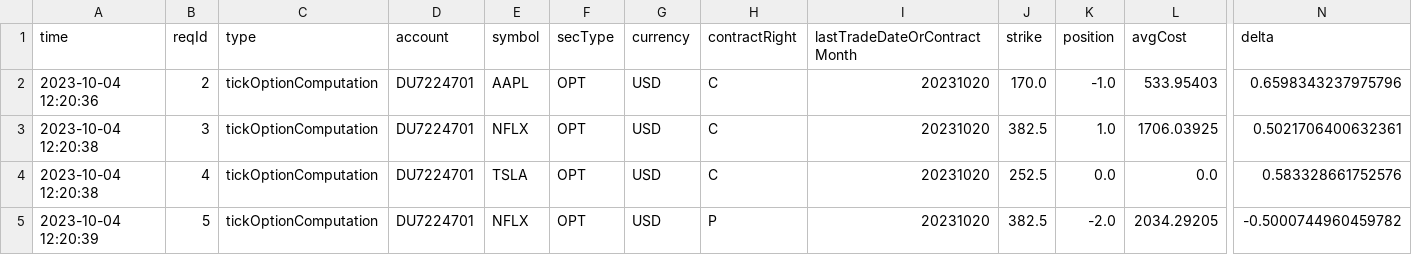
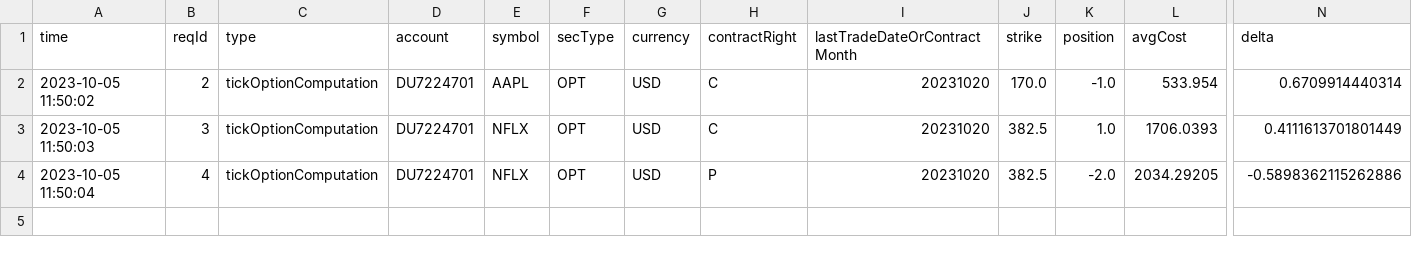
Before and after one commit to Ish2K/IBKRDeltaTrading, a CSV file: data/position_option.csv, drawn as a sheet; only a part is shown, gaps mark what is left out; rows hold the shown columns only; the diff names each change by its address in the sheet, - before the commit and + after, or states it on an @@ line.

```diff
--- a/data/position_option.csv
+++ b/data/position_option.csv
-A2 (time): 2023-10-04 12:20:36
+A2 (time): 2023-10-05 11:50:02
-L2 (avgCost): 533.95403
+L2 (avgCost): 533.954
-N2 (delta): 0.6598343237975796
+N2 (delta): 0.6709914440314
-A3 (time): 2023-10-04 12:20:38
+A3 (time): 2023-10-05 11:50:03
-L3 (avgCost): 1706.03925
+L3 (avgCost): 1706.0393
-N3 (delta): 0.5021706400632361
+N3 (delta): 0.4111613701801449
-A4 (time): 2023-10-04 12:20:38
+A4 (time): 2023-10-05 11:50:04
-E4 (symbol): TSLA
+E4 (symbol): NFLX
-H4 (contractRight): C
+H4 (contractRight): P
-J4 (strike): 252.5
+J4 (strike): 382.5
-K4 (position): 0.0
+K4 (position): -2.0
-L4 (avgCost): 0.0
+L4 (avgCost): 2034.29205
-N4 (delta): 0.583328661752576
+N4 (delta): -0.5898362115262886
-row 5: 2023-10-04 12:20:39 | 5 | tickOptionComputation | DU7224701 | NFLX | OPT | USD | P | 20231020 | 382.5 | -2.0 | 2034.29205 | -0.5000744960459782
```
Also changed, not shown: data/stock_position.csv, 11 other files.
